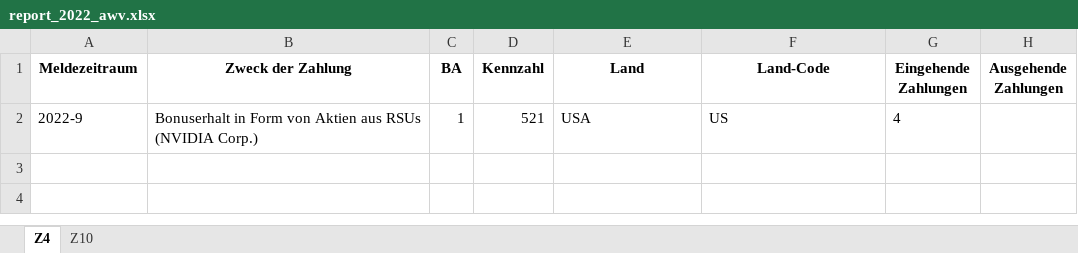
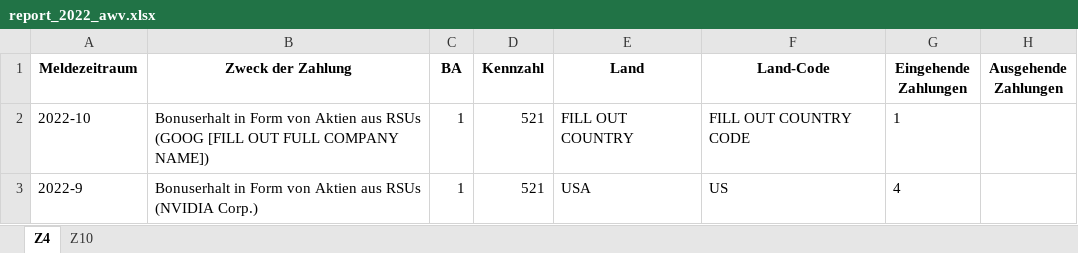
Before and after one commit to stadlmax/pyFIFOtax, an Excel workbook: example/report_2022_awv.xlsx, sheet Z4, drawn as a sheet; values as stored, in another font and other column widths than the file's, no borders; the diff names each change by its address in the sheet, - before the commit and + after, or states it on an @@ line.

```diff
--- a/example/report_2022_awv.xlsx (sheet Z4)
+++ b/example/report_2022_awv.xlsx (sheet Z4)
+row 2: 2022-10 | Bonuserhalt in Form von Aktien aus RSUs (GOOG [FILL OUT FULL COMPANY NAME]) | 1 | 521 | FILL OUT COUNTRY | FILL OUT COUNTRY CODE | 1
```
Also changed, not shown: sheet Z10, example/report_2022_daily_rates.xlsx, example/report_2022_monthly_rates.xlsx, 22 other files.
